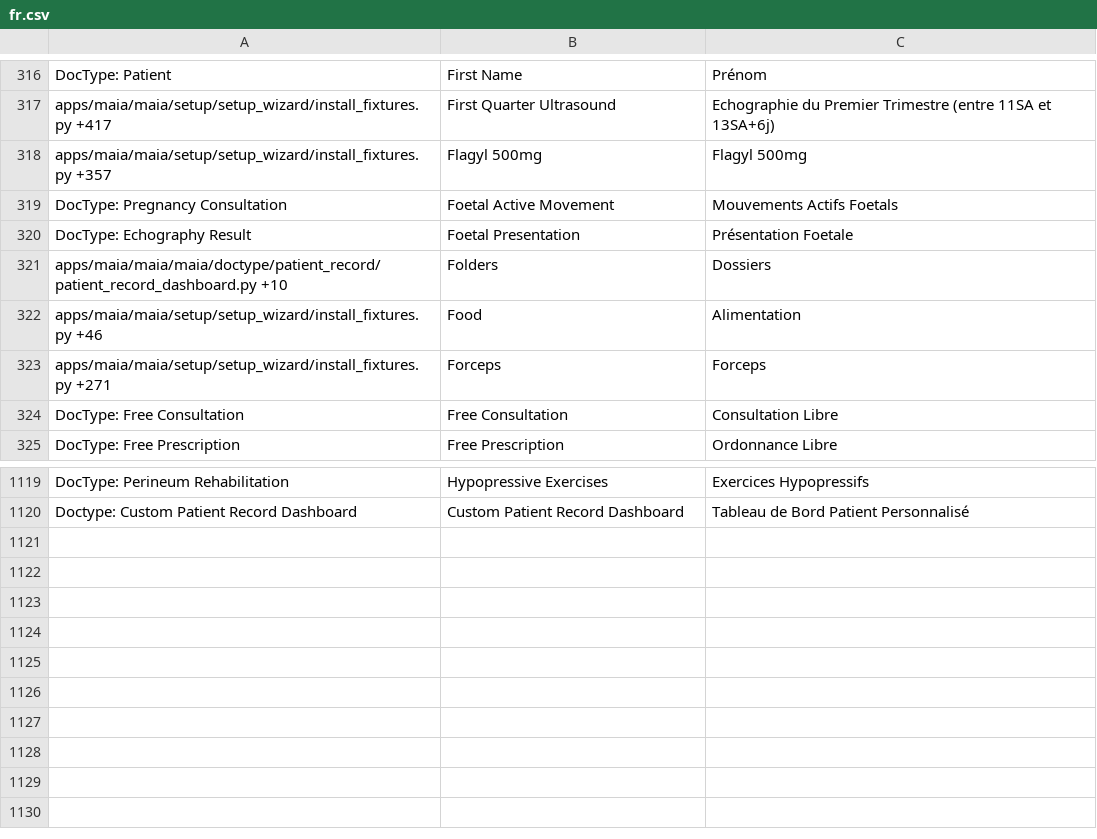
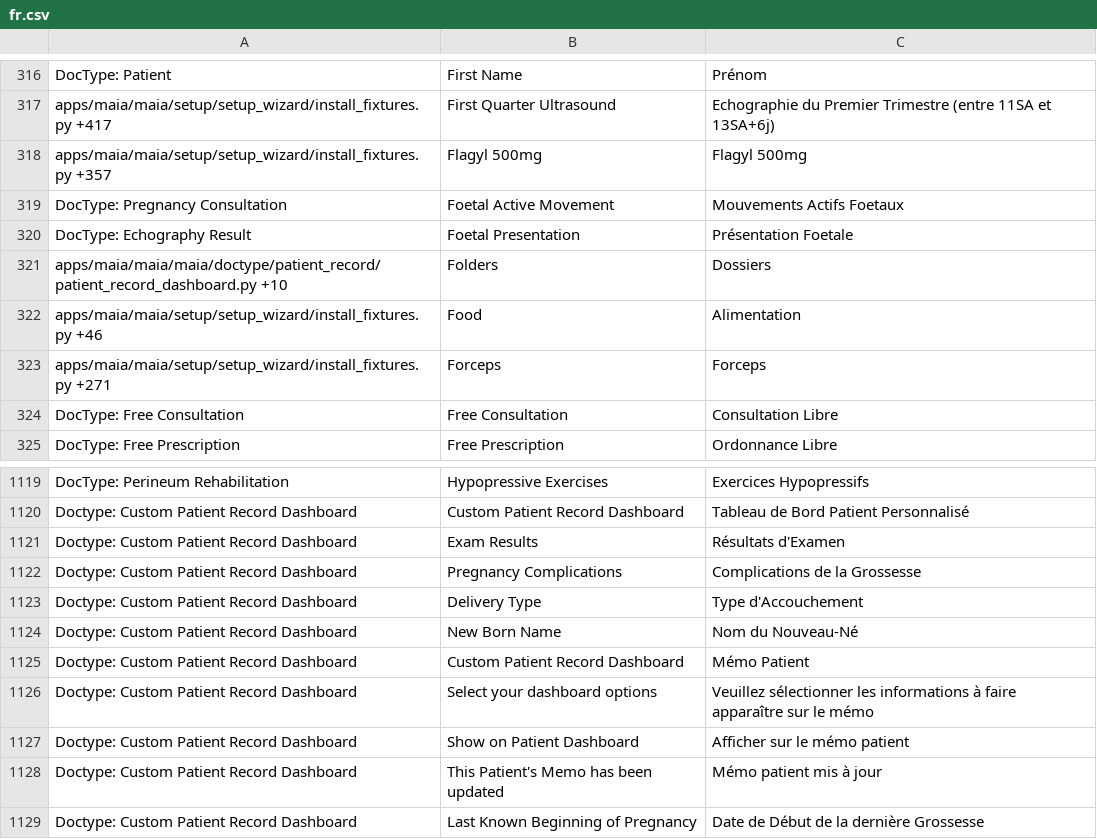
Before and after one commit to dokos-io/maia, a CSV file: maia/translations/fr.csv, drawn as a sheet; only a part is shown, gaps mark what is left out.

Commit message:
Patient Dashboard WIP

```diff
--- a/maia/translations/fr.csv
+++ b/maia/translations/fr.csv
@@ -318,3 +318,3 @@ apps/maia/maia/setup/setup_wizard/install_fixtures.py +417,First Quarter Ultraso
 apps/maia/maia/setup/setup_wizard/install_fixtures.py +357,Flagyl 500mg,Flagyl 500mg
-DocType: Pregnancy Consultation,Foetal Active Movement,Mouvements Actifs Foetals
+DocType: Pregnancy Consultation,Foetal Active Movement,Mouvements Actifs Foetaux
 DocType: Echography Result,Foetal Presentation,Présentation Foetale
@@ -1120 +1120,10 @@ DocType: Perineum Rehabilitation,Hypopressive Exercises,Exercices Hypopressifs
 Doctype: Custom Patient Record Dashboard,Custom Patient Record Dashboard,Tableau de Bord Patient Personnalisé
+Doctype: Custom Patient Record Dashboard,Exam Results,Résultats d'Examen
+Doctype: Custom Patient Record Dashboard,Pregnancy Complications,Complications de la Grossesse
+Doctype: Custom Patient Record Dashboard,Delivery Type,Type d'Accouchement
+Doctype: Custom Patient Record Dashboard,New Born Name,Nom du Nouveau-Né
+Doctype: Custom Patient Record Dashboard,Custom Patient Record Dashboard,Mémo Patient
+Doctype: Custom Patient Record Dashboard,Select your dashboard options,Veuillez sélectionner les informations à faire apparaître sur le mémo
+Doctype: Custom Patient Record Dashboard,Show on Patient Dashboard,Afficher sur le mémo patient
+Doctype: Custom Patient Record Dashboard,This Patient's Memo has been updated,Mémo patient mis à jour
+Doctype: Custom Patient Record Dashboard,Last Known Beginning of Pregnancy,Date de Début de la dernière Grossesse
```
Also changed, not shown: 13 other files.
